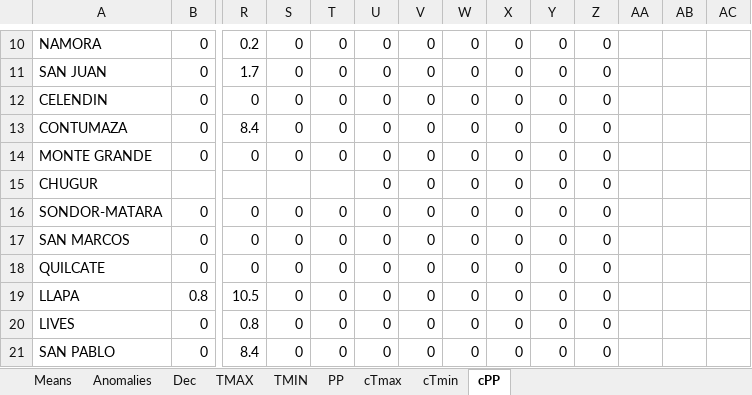
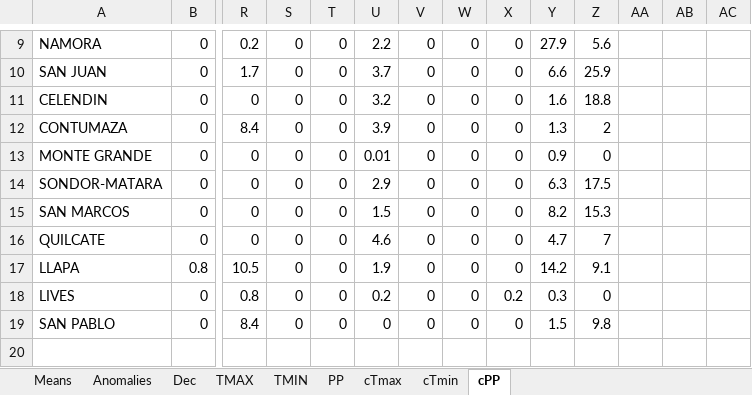
Before and after one commit to rosepb28/Dashboard, an Excel workbook: Data/Exported/2023/Oct/10_Oct_DATOS.xlsx, sheet cPP, drawn as a sheet; only a part is shown, gaps mark what is left out; values as stored, in another font and other column widths than the file's, no cell formats; removed rows and columns are numbered as before the commit, all else as after; rows hold the shown columns only; the diff covers the shown part only; the diff names each change by its address in the sheet, - before the commit and + after, or states it on an @@ line.

```diff
--- a/Data/Exported/2023/Oct/10_Oct_DATOS.xlsx (sheet cPP)
+++ b/Data/Exported/2023/Oct/10_Oct_DATOS.xlsx (sheet cPP)
-U9: 0
+U9: 2.2
-Y9: 0
+Y9: 27.9
-Z9: 0
+Z9: 5.6
-U10: 0
+U10: 3.7
-Y10: 0
+Y10: 6.6
-Z10: 0
+Z10: 25.9
-U11: 0
+U11: 3.2
-Y11: 0
+Y11: 1.6
-Z11: 0
+Z11: 18.8
-U12: 0
+U12: 3.9
-Y12: 0
+Y12: 1.3
-Z12: 0
+Z12: 2
-U13: 0
+U13: 0.01
-Y13: 0
+Y13: 0.9
-row 15: CHUGUR |  |  |  |  | 0 | 0 | 0 | 0 | 0 | 0
-U14: 0
+U14: 2.9
-Y14: 0
+Y14: 6.3
-Z14: 0
+Z14: 17.5
-U15: 0
+U15: 1.5
-Y15: 0
+Y15: 8.2
-Z15: 0
+Z15: 15.3
-U16: 0
+U16: 4.6
-Y16: 0
+Y16: 4.7
-Z16: 0
+Z16: 7
-U17: 0
+U17: 1.9
-Y17: 0
+Y17: 14.2
-Z17: 0
+Z17: 9.1
-U18: 0
+U18: 0.2
-X18: 0
+X18: 0.2
-Y18: 0
+Y18: 0.3
-Y19: 0
+Y19: 1.5
-Z19: 0
+Z19: 9.8
```
Also changed, not shown: 1 removed row and 41 edited cells elsewhere in this sheet, sheet TMIN, sheet cTmin, sheet TMAX, sheet cTmax, sheet PP, sheet Anomalies, 2 more sheets, cell formats, Data/Ubicaciones/lista.xlsx, 6 other files.
